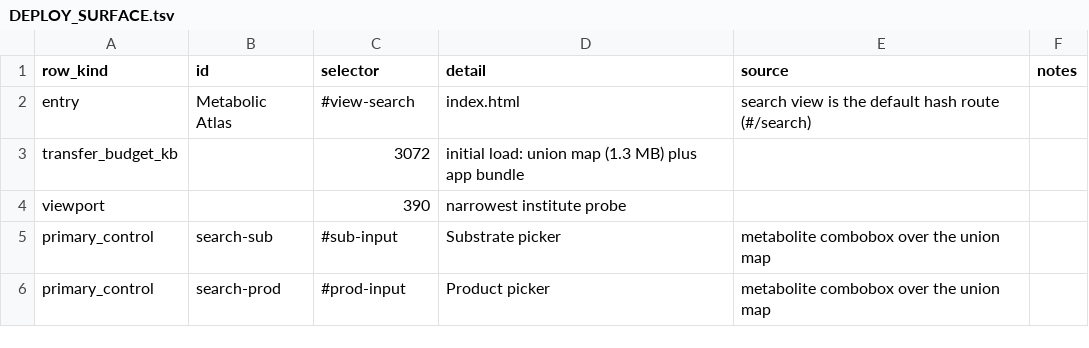
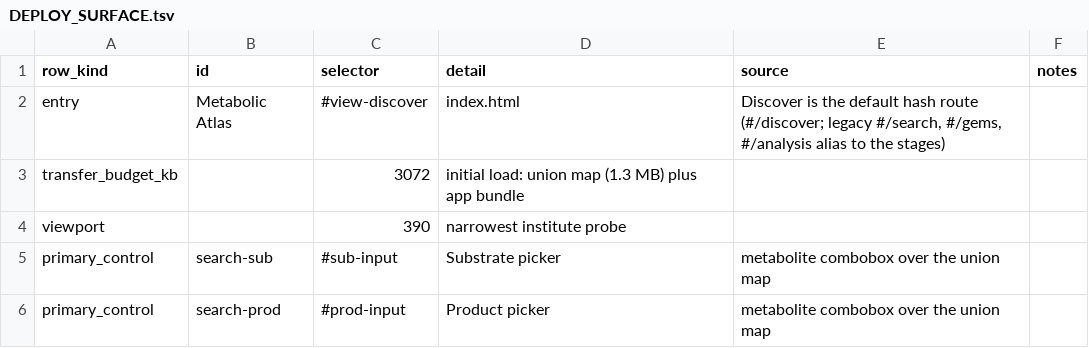
Before and after one commit to omidard/metabolic-atlas, a TSV file: docs/DEPLOY_SURFACE.tsv, drawn as a sheet; only a part is shown; the diff covers the shown part only.

```diff
--- a/docs/DEPLOY_SURFACE.tsv
+++ b/docs/DEPLOY_SURFACE.tsv
@@ -1,3 +1,3 @@
 row_kind	id	selector	detail	source	notes
-entry	Metabolic Atlas	#view-search	index.html	search view is the default hash route (#/search)
+entry	Metabolic Atlas	#view-discover	index.html	Discover is the default hash route (#/discover; legacy #/search, #/gems, #/analysis alias to the stages)
 transfer_budget_kb		3072	initial load: union map (1.3 MB) plus app bundle
```
Also changed, not shown: 6 added rows, 1 removed row and 9 edited cells elsewhere in this file, 47 other files.
